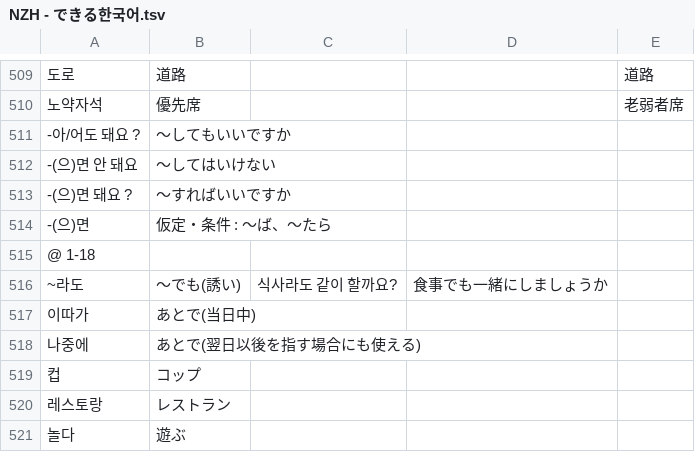
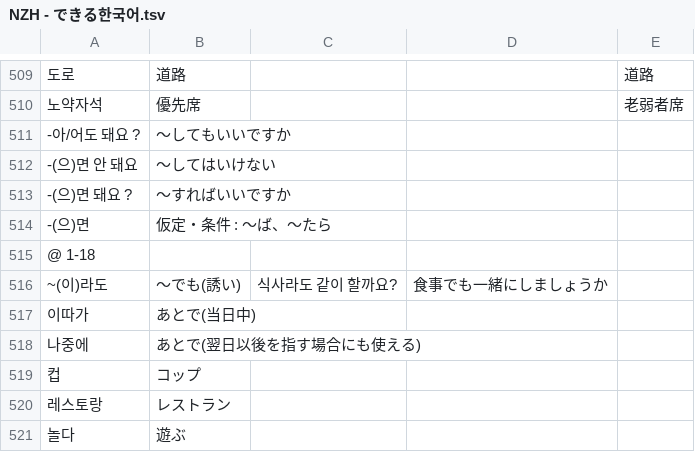
Before and after one commit to jdwebdev/NZH, a TSV file: tsv/NZH - できる한국어.tsv, drawn as a sheet; only a part is shown, gaps mark what is left out; the diff covers the shown part only; the diff names each change by its address in the sheet, - before the commit and + after, or states it on an @@ line.

```diff
--- a/tsv/NZH - できる한국어.tsv
+++ b/tsv/NZH - できる한국어.tsv
-A516: ~라도
+A516: ~(이)라도
```
Also changed, not shown: 27 added rows elsewhere in this file.
